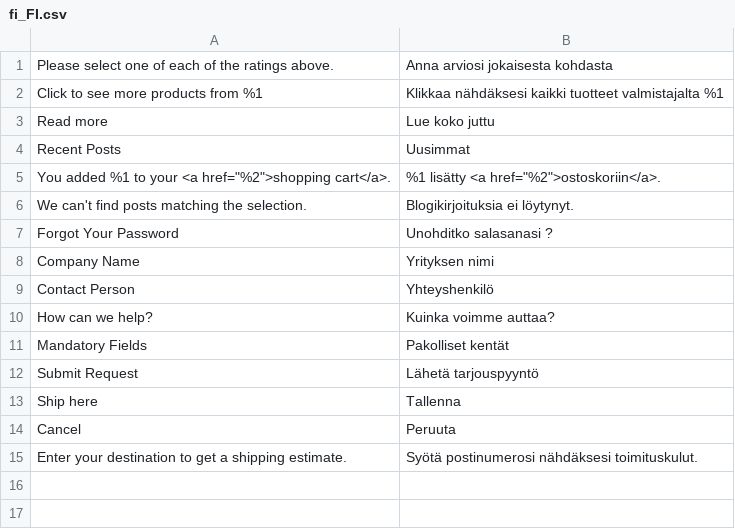
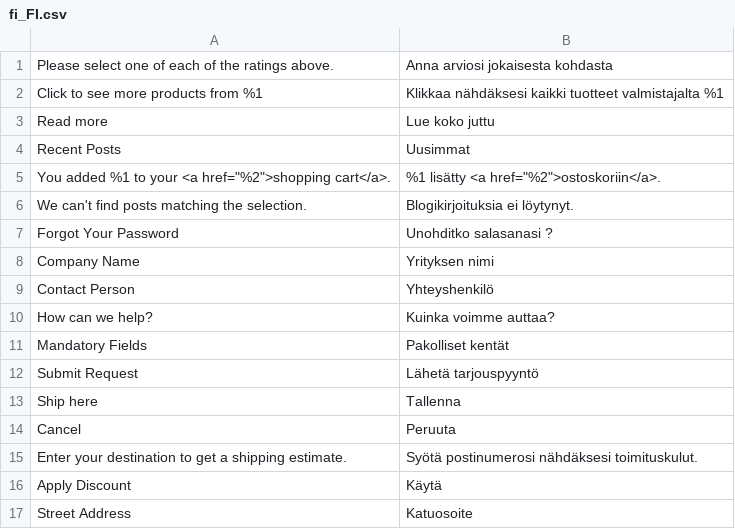
Before and after one commit to Loom-Oy/Pika-pesu, a CSV file: design/frontend/Infortis/pika-pesu/i18n/fi_FI.csv, drawn as a sheet.

```diff
--- a/design/frontend/Infortis/pika-pesu/i18n/fi_FI.csv
+++ b/design/frontend/Infortis/pika-pesu/i18n/fi_FI.csv
@@ -15 +15,3 @@
 "Enter your destination to get a shipping estimate.", "Syötä postinumerosi nähdäksesi toimituskulut."
+"Apply Discount", "Käytä"
+"Street Address", "Katuosoite"
```
Also changed, not shown: 9 other files.
